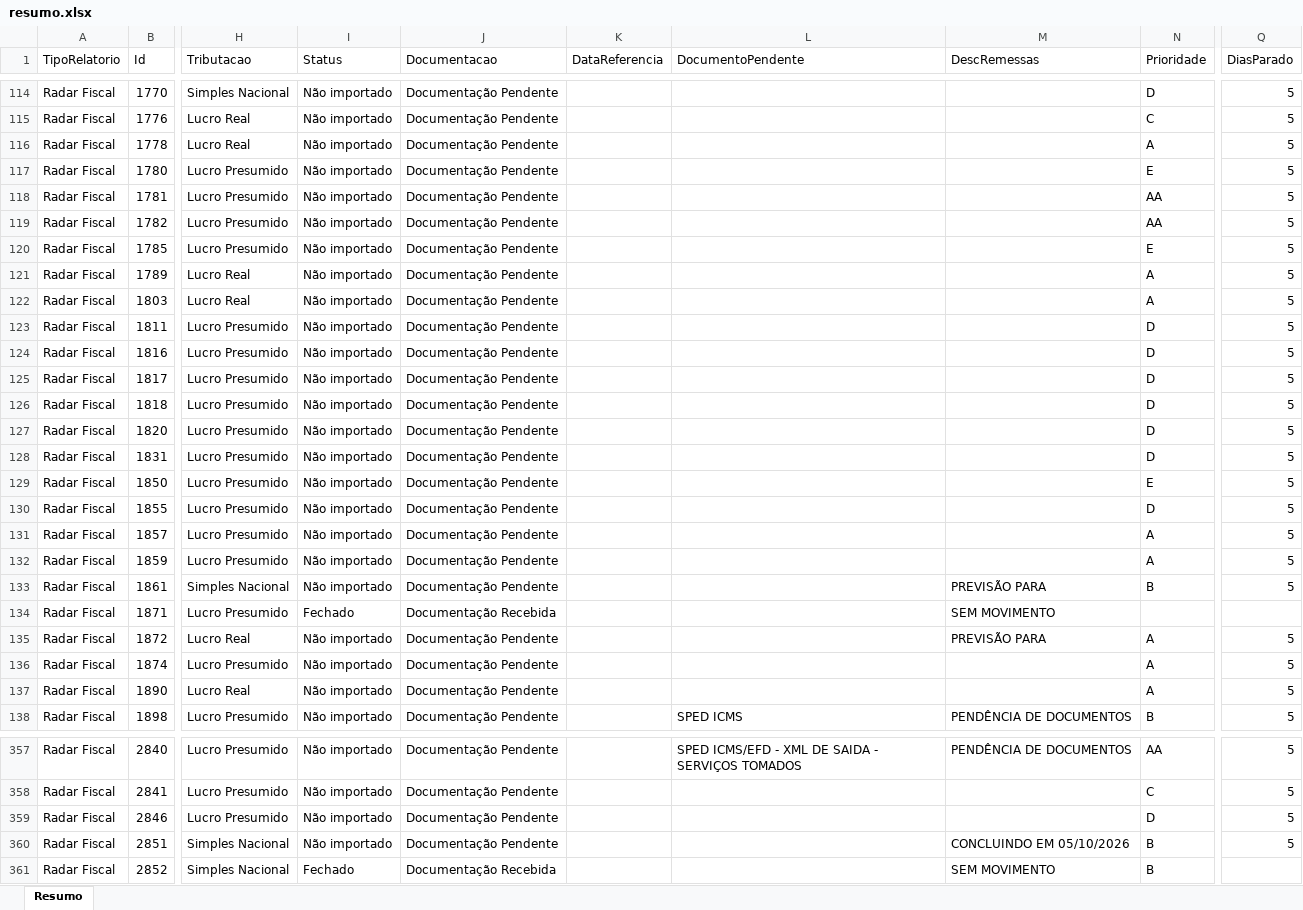
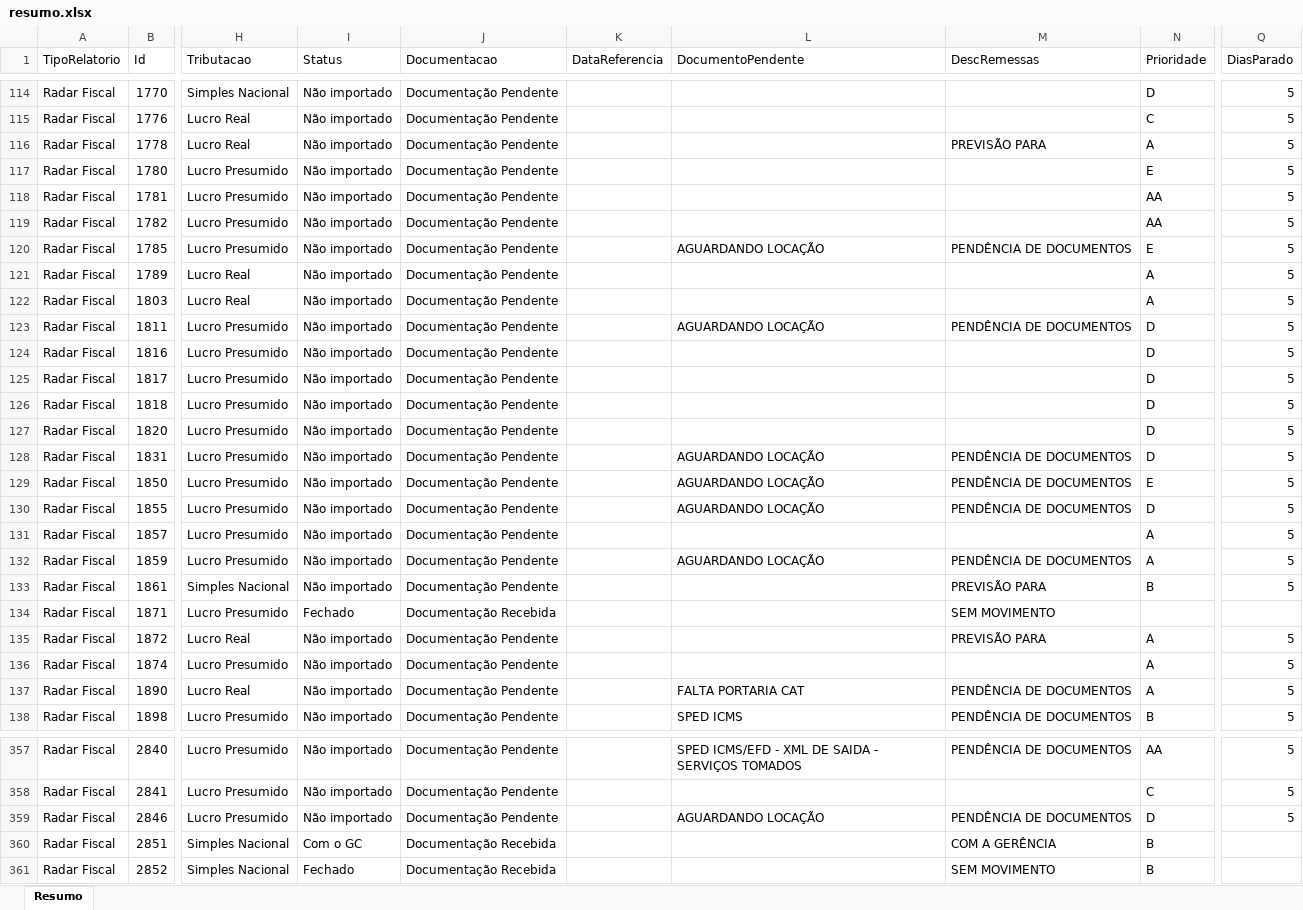
Before and after one commit to Controladoria-MG/Controle-de-Fechamentos, an Excel workbook: data/relatorio_fechamentos/resumo.xlsx, sheet Resumo, drawn as a sheet; only a part is shown, gaps mark what is left out; values as stored, in another font and other column widths than the file's, no borders; the diff covers the shown part only; the diff names each change by its address in the sheet, - before the commit and + after, or states it on an @@ line.

```diff
--- a/data/relatorio_fechamentos/resumo.xlsx (sheet Resumo)
+++ b/data/relatorio_fechamentos/resumo.xlsx (sheet Resumo)
-M116 (DescRemessas): (empty)
+M116 (DescRemessas): PREVISÃO PARA
-L120 (DocumentoPendente): (empty)
+L120 (DocumentoPendente): AGUARDANDO LOCAÇÃO
-M120 (DescRemessas): (empty)
+M120 (DescRemessas): PENDÊNCIA DE DOCUMENTOS
-L123 (DocumentoPendente): (empty)
+L123 (DocumentoPendente): AGUARDANDO LOCAÇÃO
-M123 (DescRemessas): (empty)
+M123 (DescRemessas): PENDÊNCIA DE DOCUMENTOS
-L128:L130 (DocumentoPendente): (empty)
+L128:L130 (DocumentoPendente): AGUARDANDO LOCAÇÃO
-M128:M130 (DescRemessas): (empty)
+M128:M130 (DescRemessas): PENDÊNCIA DE DOCUMENTOS
-L132 (DocumentoPendente): (empty)
+L132 (DocumentoPendente): AGUARDANDO LOCAÇÃO
-M132 (DescRemessas): (empty)
+M132 (DescRemessas): PENDÊNCIA DE DOCUMENTOS
-L137 (DocumentoPendente): (empty)
+L137 (DocumentoPendente): FALTA PORTARIA CAT
-M137 (DescRemessas): (empty)
+M137 (DescRemessas): PENDÊNCIA DE DOCUMENTOS
-L359 (DocumentoPendente): (empty)
+L359 (DocumentoPendente): AGUARDANDO LOCAÇÃO
-M359 (DescRemessas): (empty)
+M359 (DescRemessas): PENDÊNCIA DE DOCUMENTOS
-I360 (Status): Não importado
+I360 (Status): Com o GC
-J360 (Documentacao): Documentação Pendente
+J360 (Documentacao): Documentação Recebida
-M360 (DescRemessas): CONCLUINDO EM 05/10/2026
+M360 (DescRemessas): COM A GERÊNCIA
-Q360 (DiasParado): 5
+Q360 (DiasParado): (empty)
```
Also changed, not shown: 303 edited cells elsewhere in this sheet, 3 other files.
